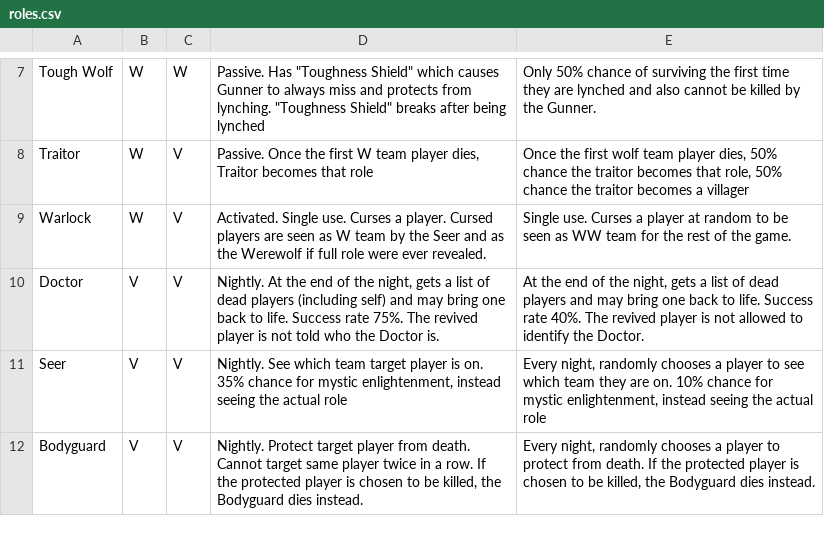
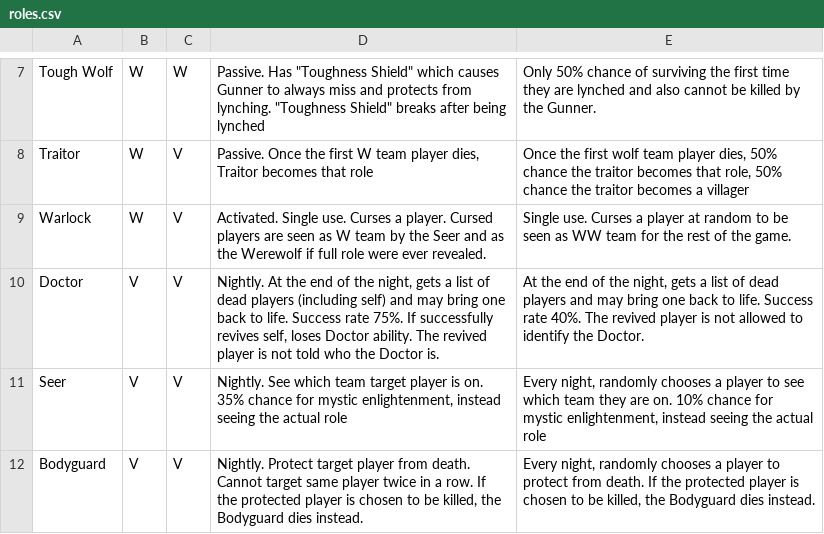
Before and after one commit to sremedios/werewolf_discord, a CSV file: roles.csv, drawn as a sheet; only a part is shown, gaps mark what is left out.

Commit message:
Update roles.csv

```diff
--- a/roles.csv
+++ b/roles.csv
@@ -9,3 +9,3 @@ Traitor,W,V,"Passive. Once the first W team player dies, Traitor becomes that ro
 Warlock,W,V,Activated. Single use. Curses a player. Cursed players are seen as W team by the Seer and as the Werewolf if full role were ever revealed.,Single use. Curses a player at random to be seen as WW team for the rest of the game.
-Doctor,V,V,"Nightly. At the end of the night, gets a list of dead players (including self) and may bring one back to life. Success rate 75%. The revived player is not told who the Doctor is.","At the end of the night, gets a list of dead players and may bring one back to life. Success rate 40%. The revived player is not allowed to identify the Doctor."
+Doctor,V,V,"Nightly. At the end of the night, gets a list of dead players (including self) and may bring one back to life. Success rate 75%. If successfully revives self, loses Doctor ability. The revived player is not told who the Doctor is.","At the end of the night, gets a list of dead players and may bring one back to life. Success rate 40%. The revived player is not allowed to identify the Doctor."
 Seer,V,V,"Nightly. See which team target player is on. 35% chance for mystic enlightenment, instead seeing the actual role","Every night, randomly chooses a player to see which team they are on. 10% chance for mystic enlightenment, instead seeing the actual role"
```
